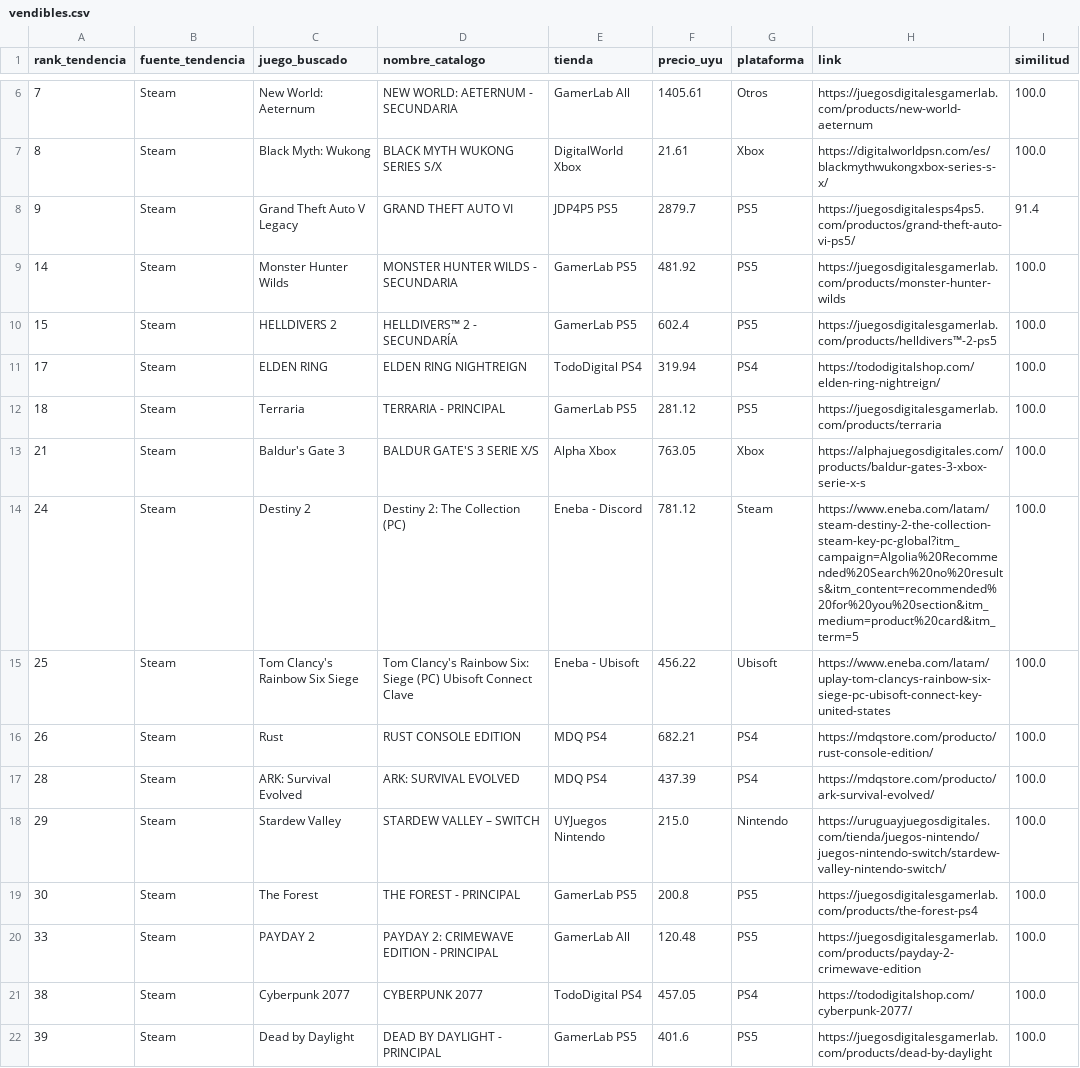
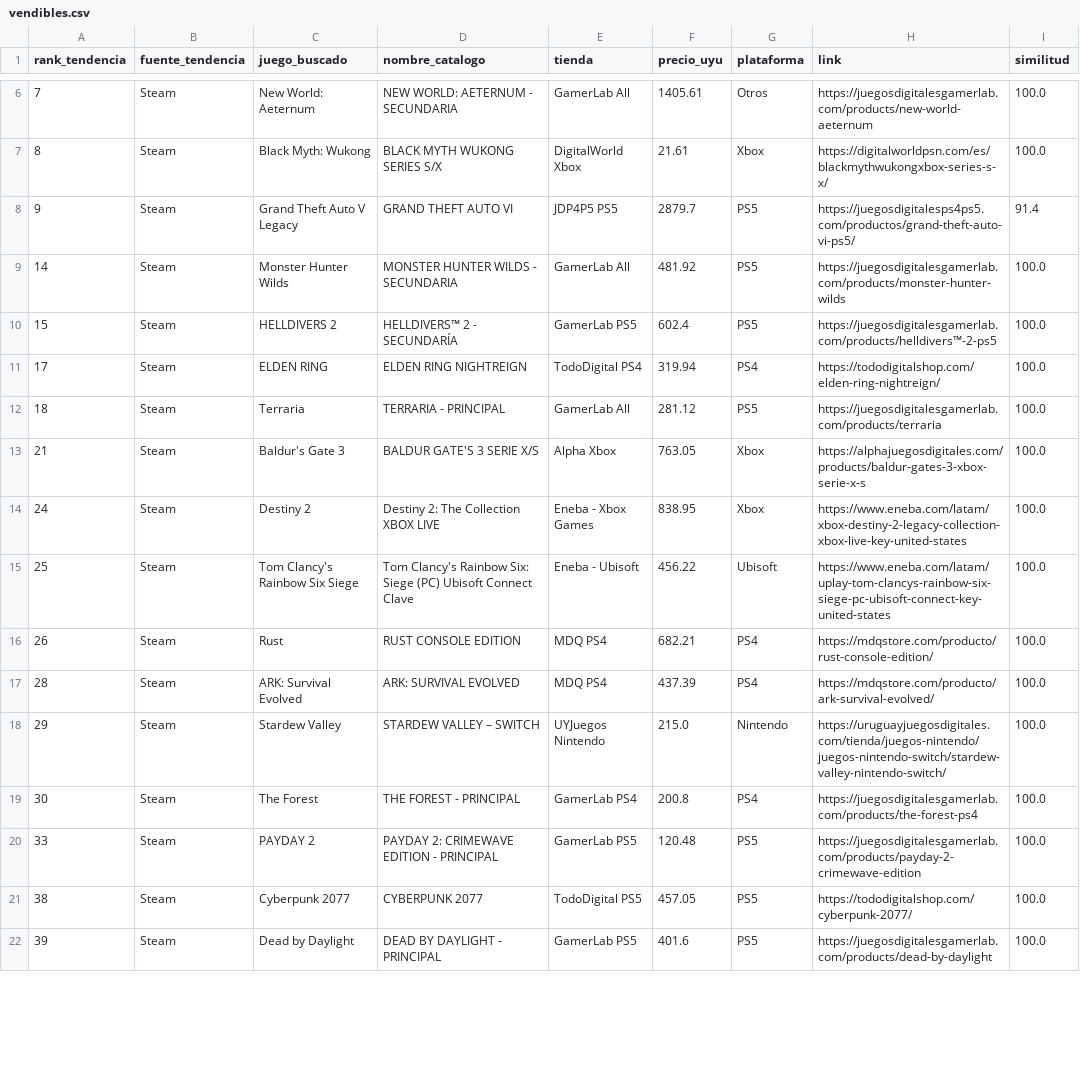
Before and after one commit to estebanlacerda1-jpg/scraper.py, a CSV file: data/vendibles.csv, drawn as a sheet; only a part is shown, gaps mark what is left out; the diff covers the shown part only.

```diff
--- a/data/vendibles.csv
+++ b/data/vendibles.csv
@@ -8,8 +8,8 @@ rank_tendencia,fuente_tendencia,juego_buscado,nombre_catalogo,tienda,precio_uyu,
 9,Steam,Grand Theft Auto V Legacy,GRAND THEFT AUTO VI,JDP4P5 PS5,2879.7,PS5,https://juegosdigitalesps4ps5.com/productos/grand-theft-auto-vi-ps5/,91.4
-14,Steam,Monster Hunter Wilds,MONSTER HUNTER WILDS - SECUNDARIA,GamerLab PS5,481.92,PS5,https://juegosdigitalesgamerlab.com/products/monster-hunter-wilds,100.0
+14,Steam,Monster Hunter Wilds,MONSTER HUNTER WILDS - SECUNDARIA,GamerLab All,481.92,PS5,https://juegosdigitalesgamerlab.com/products/monster-hunter-wilds,100.0
 15,Steam,HELLDIVERS 2,HELLDIVERS™ 2 - SECUNDARÍA,GamerLab PS5,602.4,PS5,https://juegosdigitalesgamerlab.com/products/helldivers™-2-ps5,100.0
 17,Steam,ELDEN RING,ELDEN RING NIGHTREIGN,TodoDigital PS4,319.94,PS4,https://tododigitalshop.com/elden-ring-nightreign/,100.0
-18,Steam,Terraria,TERRARIA - PRINCIPAL,GamerLab PS5,281.12,PS5,https://juegosdigitalesgamerlab.com/products/terraria,100.0
+18,Steam,Terraria,TERRARIA - PRINCIPAL,GamerLab All,281.12,PS5,https://juegosdigitalesgamerlab.com/products/terraria,100.0
 21,Steam,Baldur's Gate 3,BALDUR GATE'S 3 SERIE X/S,Alpha Xbox,763.05,Xbox,https://alphajuegosdigitales.com/products/baldur-gates-3-xbox-serie-x-s,100.0
-24,Steam,Destiny 2,Destiny 2: The Collection (PC),Eneba - Discord,781.12,Steam,https://www.eneba.com/latam/steam-destiny-2-the-collection-steam-key-pc-global?itm_campaign=Algolia%20Recommended%20Search%20no%20results&itm_content=recommended%20for%20you%20section&itm_medium=product%20card&itm_term=5,100.0
+24,Steam,Destiny 2,Destiny 2: The Collection XBOX LIVE,Eneba - Xbox Games,838.95,Xbox,https://www.eneba.com/latam/xbox-destiny-2-legacy-collection-xbox-live-key-united-states,100.0
 25,Steam,Tom Clancy's Rainbow Six Siege,Tom Clancy's Rainbow Six: Siege (PC) Ubisoft Connect Clave,Eneba - Ubisoft,456.22,Ubisoft,https://www.eneba.com/latam/uplay-tom-clancys-rainbow-six-siege-pc-ubisoft-connect-key-united-states,100.0
@@ -18,5 +18,5 @@ rank_tendencia,fuente_tendencia,juego_buscado,nombre_catalogo,tienda,precio_uyu,
 29,Steam,Stardew Valley,STARDEW VALLEY – SWITCH,UYJuegos Nintendo,215.0,Nintendo,https://uruguayjuegosdigitales.com/tienda/juegos-nintendo/juegos-nintendo-switch/stardew-valley-nintendo-switch/,100.0
-30,Steam,The Forest,THE FOREST - PRINCIPAL,GamerLab PS5,200.8,PS5,https://juegosdigitalesgamerlab.com/products/the-forest-ps4,100.0
-33,Steam,PAYDAY 2,PAYDAY 2: CRIMEWAVE EDITION - PRINCIPAL,GamerLab All,120.48,PS5,https://juegosdigitalesgamerlab.com/products/payday-2-crimewave-edition,100.0
-38,Steam,Cyberpunk 2077,CYBERPUNK 2077,TodoDigital PS4,457.05,PS4,https://tododigitalshop.com/cyberpunk-2077/,100.0
+30,Steam,The Forest,THE FOREST - PRINCIPAL,GamerLab PS4,200.8,PS4,https://juegosdigitalesgamerlab.com/products/the-forest-ps4,100.0
+33,Steam,PAYDAY 2,PAYDAY 2: CRIMEWAVE EDITION - PRINCIPAL,GamerLab PS5,120.48,PS5,https://juegosdigitalesgamerlab.com/products/payday-2-crimewave-edition,100.0
+38,Steam,Cyberpunk 2077,CYBERPUNK 2077,TodoDigital PS5,457.05,PS5,https://tododigitalshop.com/cyberpunk-2077/,100.0
 39,Steam,Dead by Daylight,DEAD BY DAYLIGHT - PRINCIPAL,GamerLab PS5,401.6,PS5,https://juegosdigitalesgamerlab.com/products/dead-by-daylight,100.0
```
Also changed, not shown: 1 removed row and 14 edited cells elsewhere in this file, data/demanda_abc_gaming.csv, data/giftcards.csv, 4 other files.
